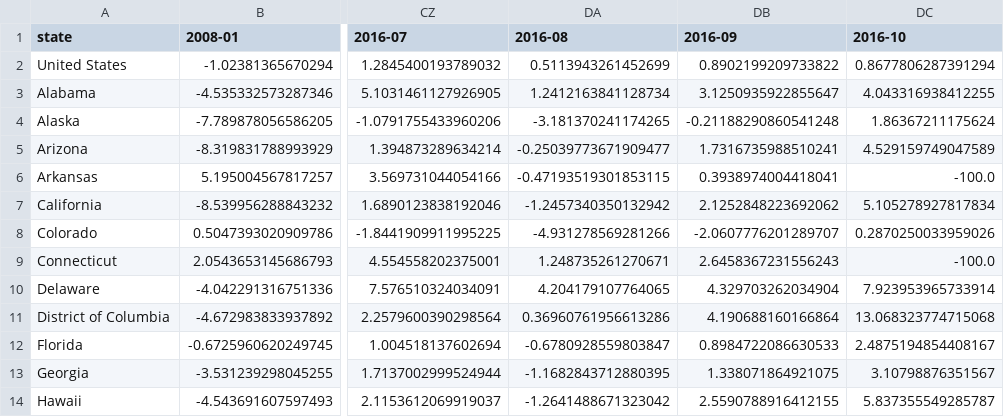
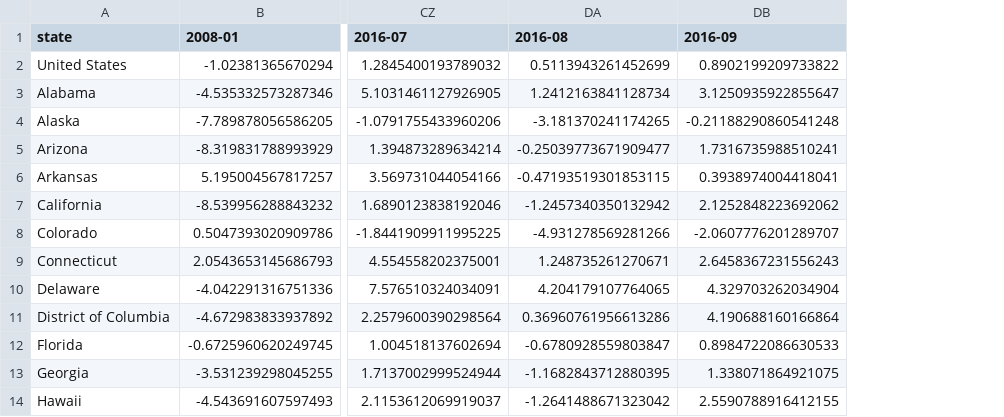
Before and after one commit to UrbanInstitute/state-economic-monitor, a CSV file: data/historical/earnings_historical.csv, drawn as a sheet; only a part is shown, gaps mark what is left out; the diff names each change by its address in the sheet, - before the commit and + after, or states it on an @@ line.

```diff
--- a/data/historical/earnings_historical.csv
+++ b/data/historical/earnings_historical.csv
-column DC (2016-10), rows 2-14: 0.8677806287391294 | 4.043316938412255 | 1.86367211175624 | 4.529159749047589 | -100.0 | 5.105278927817834 | 0.2870250033959026 | -100.0 | 7.923953965733914 | 13.068323774715068 | 2.4875194854408167 | 3.10798876351567 | 5.837355549285787
```
Also changed, not shown: data/historical/source/sheets/earnings_historical_source.csv, static/data/historical/earnings_historical.csv, 20 other files.
